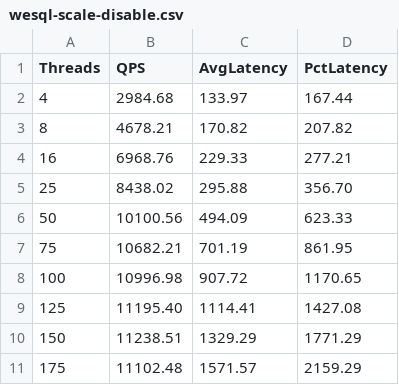
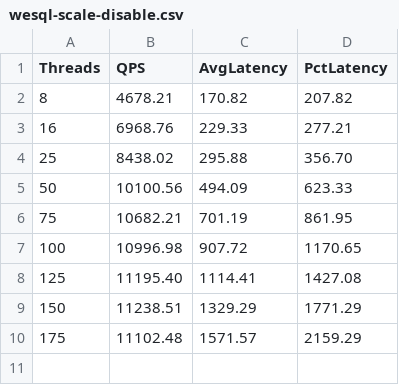
Before and after one commit to earayu/sysplot, a CSV file: data/wesql-scale-disable.csv, drawn as a sheet; the diff names each change by its address in the sheet, - before the commit and + after, or states it on an @@ line.

Commit message:
add data

```diff
--- a/data/wesql-scale-disable.csv
+++ b/data/wesql-scale-disable.csv
-row 2: 4 | 2984.68 | 133.97 | 167.44
```
Also changed, not shown: data/mysql-disable.csv, 1 other file.
